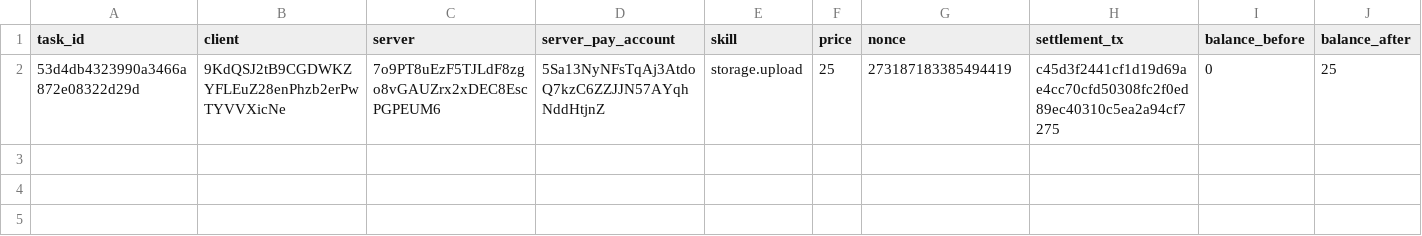
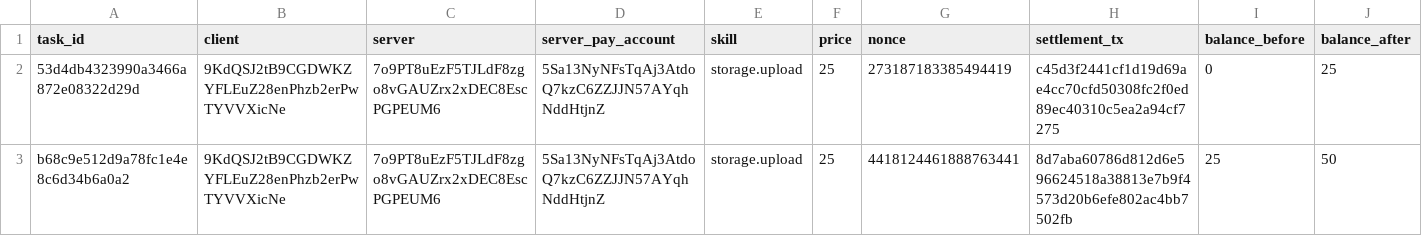
Before and after one commit to edenbd1/lp-0008-autonomous-agent-module, a TSV file: artifacts/a2a-task.tsv, drawn as a sheet; the diff names each change by its address in the sheet, - before the commit and + after, or states it on an @@ line.

Commit message:
A second settlement, reproducibly: 8d7aba60…, block 8624
The repeat that never used to land. Same script, same agents, no special
handling, and the balance the chain reports before it is the balance the
first one left:

  Public/5Sa13Ny…   0 -> 25 -> 50    (getAccount, three reads)
  Private/9KdQSJ2t… 100 -> 75 -> 50  (the payer's own wallet)

Both are PrivacyPreserving transactions of 270,566 bytes in blocks 8605 and
8624. The cannot-exist control hash still returns null, so those two reads
mean something.

a2a-task.sh takes A2A_AGENTS now. deploy-agents.sh truncates the manifest at
the start of a run and fills it in over the following minutes, so a
settlement that reads it mid-run sees a header and no agents and reports that
the server has no receiving account — true of the file, false of the chain.
That is exactly how the second settlement failed on its first attempt.

```diff
--- a/artifacts/a2a-task.tsv
+++ b/artifacts/a2a-task.tsv
+row 3: b68c9e512d9a78fc1e4e8c6d34b6a0a2 | 9KdQSJ2tB9CGDWKZYFLEuZ28enPhzb2erPwTYVVXicNe | 7o9PT8uEzF5TJLdF8zgo8vGAUZrx2xDEC8EscPGPEUM6 | 5Sa13NyNFsTqAj3AtdoQ7kzC6ZZJJN57AYqhNddHtjnZ | storage.upload | 25 | 4418124461888763441 | 8d7aba60786d812d6e596624518a38813e7b9f4573d20b6efe802ac4bb7502fb | 25 | 50
```
Also changed, not shown: 1 other file.
